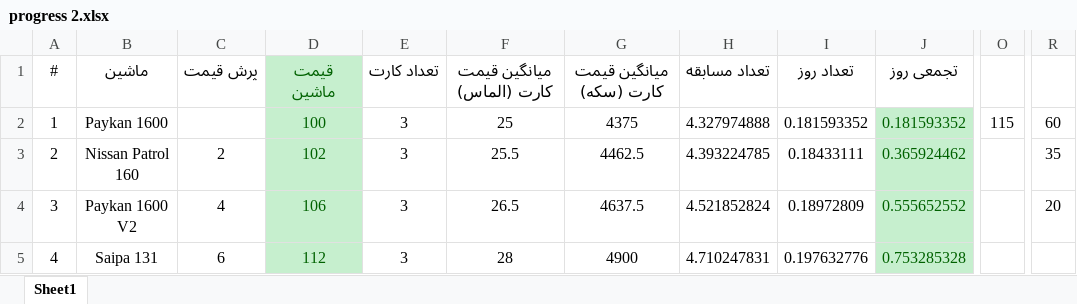
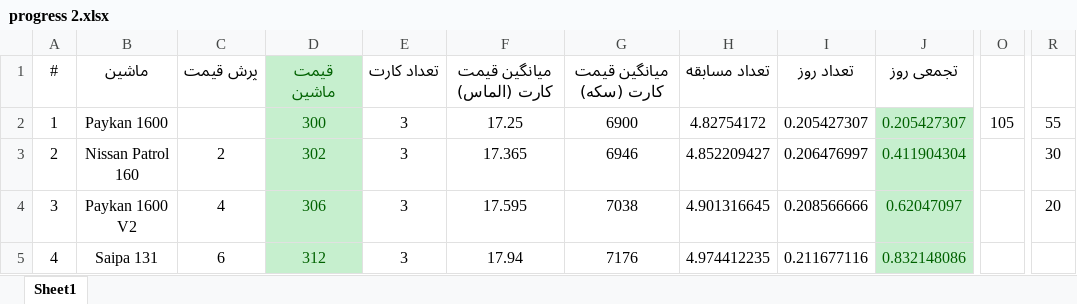
Before and after one commit to seganx/test, an Excel workbook: Documents/progress 2.xlsx, sheet Sheet1, drawn as a sheet; only a part is shown, gaps mark what is left out; values as stored, in another font and other column widths than the file's, no borders; the diff covers the shown part only; the diff names each change by its address in the sheet, - before the commit and + after, or states it on an @@ line.

```diff
--- a/Documents/progress 2.xlsx (sheet Sheet1)
+++ b/Documents/progress 2.xlsx (sheet Sheet1)
-D2: 100
+D2: 300
-F2: 25
+F2: 17.25
-G2: 4375
+G2: 6900
-H2: 4.327974888
+H2: 4.82754172
-I2: 0.181593352
+I2: 0.205427307
-J2: 0.181593352
+J2: 0.205427307
-O2: 115
+O2: 105
-R2: 60
+R2: 55
-D3: 102
+D3: 302
-F3: 25.5
+F3: 17.365
-G3: 4462.5
+G3: 6946
-H3: 4.393224785
+H3: 4.852209427
-I3: 0.18433111
+I3: 0.206476997
-J3: 0.365924462
+J3: 0.411904304
-R3: 35
+R3: 30
-D4: 106
+D4: 306
-F4: 26.5
+F4: 17.595
-G4: 4637.5
+G4: 7038
-H4: 4.521852824
+H4: 4.901316645
-I4: 0.18972809
+I4: 0.208566666
-J4: 0.555652552
+J4: 0.62047097
-D5: 112
+D5: 312
-F5: 28
+F5: 17.94
-G5: 4900
+G5: 7176
-H5: 4.710247831
+H5: 4.974412235
-I5: 0.197632776
+I5: 0.211677116
-J5: 0.753285328
+J5: 0.832148086
```
Also changed, not shown: 277 edited cells elsewhere in this sheet, Documents/prices.xlsx, 3 other files.
